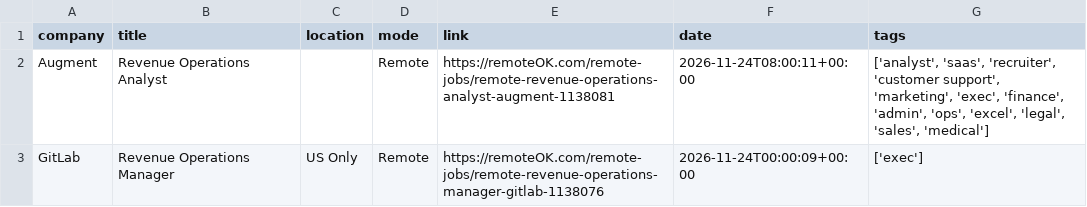
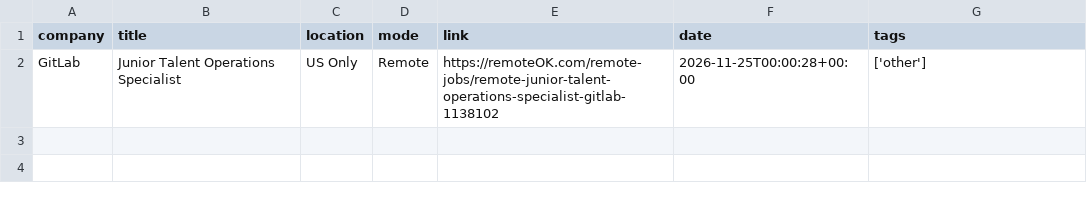
Before and after one commit to Risexai/bank-job-alert, a CSV file: data/jobs.csv, drawn as a sheet.

```diff
--- a/data/jobs.csv
+++ b/data/jobs.csv
@@ -1,3 +1,2 @@
 company,title,location,mode,link,date,tags
-Augment,Revenue Operations Analyst,,Remote,https://remoteOK.com/remote-jobs/remote-revenue-operations-analyst-augment-1138081,2026-11-24T08:00:11+00:00,"['analyst', 'saas', 'recruiter', 'customer support', 'marketing', 'exec', 'finance', 'admin', 'ops', 'excel', 'legal', 'sales', 'medical']"
-GitLab,Revenue Operations Manager,US Only,Remote,https://remoteOK.com/remote-jobs/remote-revenue-operations-manager-gitlab-1138076,2026-11-24T00:00:09+00:00,['exec']
+GitLab,Junior Talent Operations Specialist,US Only,Remote,https://remoteOK.com/remote-jobs/remote-junior-talent-operations-specialist-gitlab-1138102,2026-11-25T00:00:28+00:00,['other']
```
Also changed, not shown: 1 other file.
